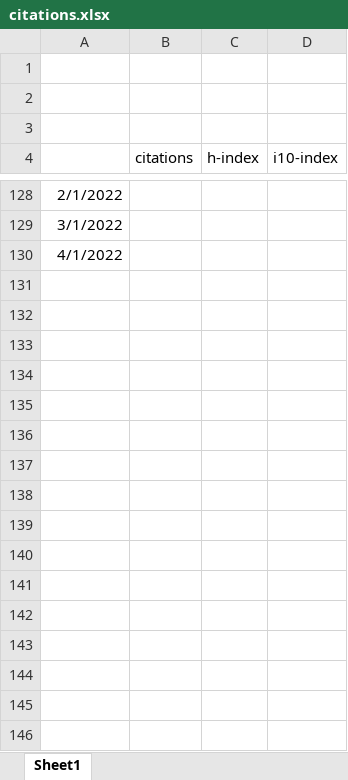
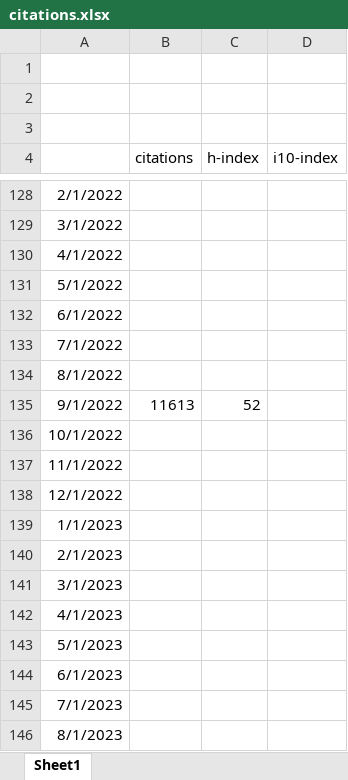
Before and after one commit to jacquesklein2302/jacquesklein2302.github.io, an Excel workbook: images/citations.xlsx, sheet Sheet1, drawn as a sheet; only a part is shown, gaps mark what is left out; values as stored, in another font and other column widths than the file's, no borders; charts and pictures not drawn; the diff covers the shown part only; the diff names each change by its address in the sheet, - before the commit and + after, or states it on an @@ line.

Commit message:
new pictures hindex and citations evaluation

```diff
--- a/images/citations.xlsx (sheet Sheet1)
+++ b/images/citations.xlsx (sheet Sheet1)
+row 131: 5/1/2022
+row 132: 6/1/2022
+row 133: 7/1/2022
+row 134: 8/1/2022
+row 135: 9/1/2022 | 11613 | 52
+row 136: 10/1/2022
+row 137: 11/1/2022
+row 138: 12/1/2022
+row 139: 1/1/2023
+row 140: 2/1/2023
+row 141: 3/1/2023
+row 142: 4/1/2023
+row 143: 5/1/2023
+row 144: 6/1/2023
+row 145: 7/1/2023
+row 146: 8/1/2023
```
Also changed, not shown: 12 added rows elsewhere in this sheet, charts or pictures, 3 other files.
